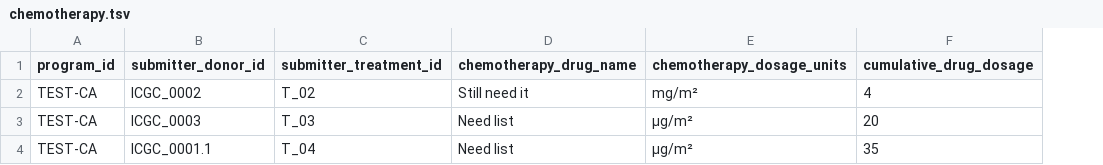
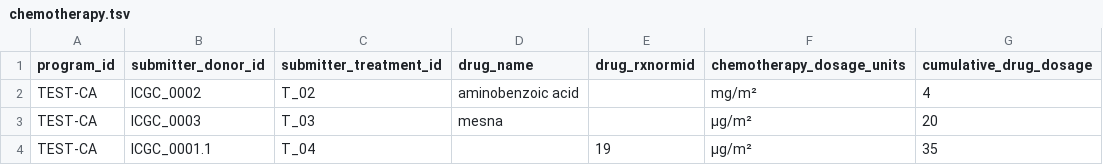
Before and after one commit to icgc-argo/argo-clinical, a TSV file: sampleFiles/clinical/chemotherapy.tsv, drawn as a sheet; removed rows and columns are numbered as before the commit, all else as after; the diff names each change by its address in the sheet, - before the commit and + after, or states it on an @@ line.

Commit message:
add rxnorm validation use mysql to import it add mysql to docker compose

```diff
--- a/sampleFiles/clinical/chemotherapy.tsv
+++ b/sampleFiles/clinical/chemotherapy.tsv
-column D (chemotherapy_drug_name), rows 2-4: Still need it | Need list | Need list
+column D (drug_name), rows 2-3: aminobenzoic acid | mesna
+column E (drug_rxnormid), row 4: 19
```
Also changed, not shown: 34 other files.
